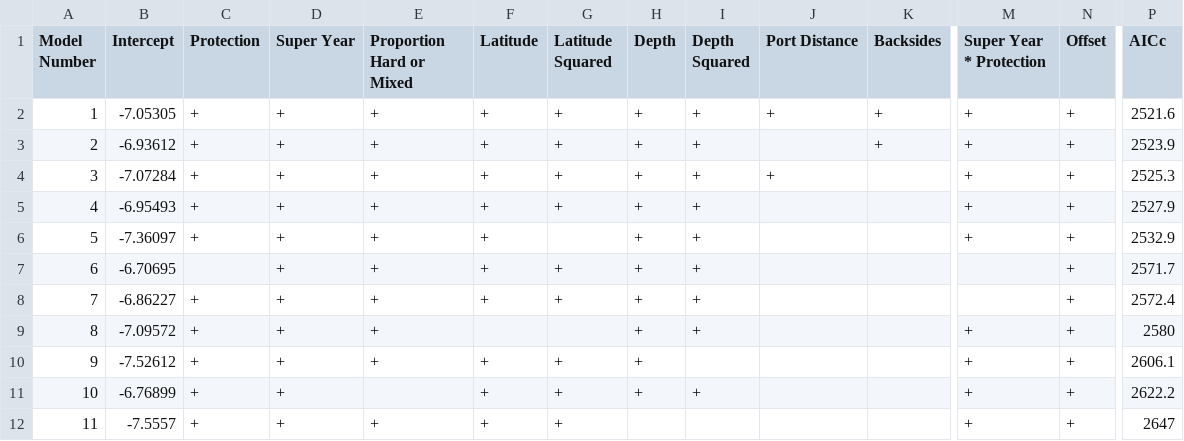
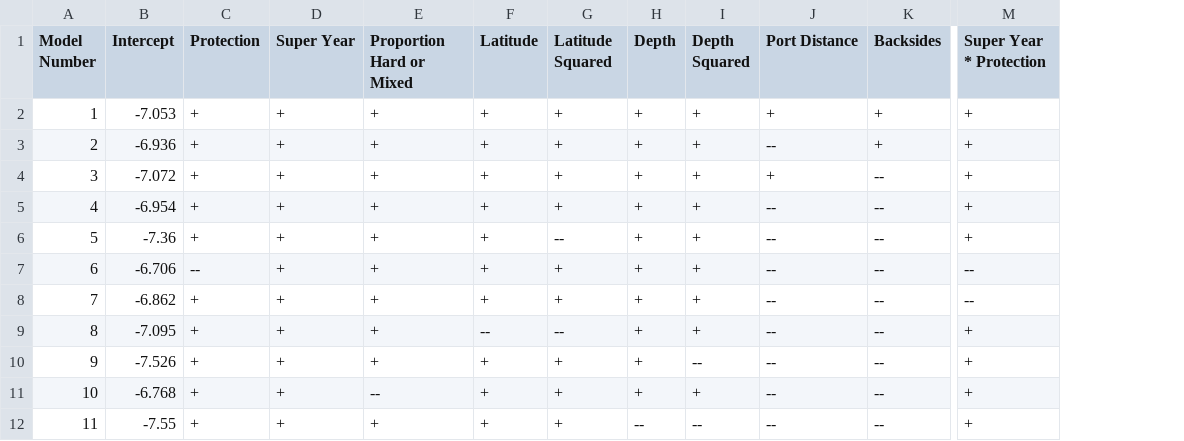
Before and after one commit to pfmc-assessments/CA_quillback_rockfish_2025, a CSV file: report/tables/ROV_rel_tbl4.csv, drawn as a sheet; only a part is shown, gaps mark what is left out; the diff names each change by its address in the sheet, - before the commit and + after, or states it on an @@ line.

```diff
--- a/report/tables/ROV_rel_tbl4.csv
+++ b/report/tables/ROV_rel_tbl4.csv
-column N (Offset), rows 2-12: all +
-column P (AICc), rows 2-12: 2521.6 | 2523.9 | 2525.3 | 2527.9 | 2532.9 | 2571.7 | 2572.4 | 2580 | 2606.1 | 2622.2 | 2647
-B2 (Intercept): -7.05305
+B2 (Intercept): -7.053
-B3 (Intercept): -6.93612
+B3 (Intercept): -6.936
-J3 (Port Distance): (empty)
+J3 (Port Distance): --
-B4 (Intercept): -7.07284
+B4 (Intercept): -7.072
-K4:K12 (Backsides): (empty)
+K4:K12 (Backsides): --
-B5 (Intercept): -6.95493
+B5 (Intercept): -6.954
-J5:J12 (Port Distance): (empty)
+J5:J12 (Port Distance): --
-B6 (Intercept): -7.36097
+B6 (Intercept): -7.36
-G6 (Latitude Squared): (empty)
+G6 (Latitude Squared): --
-B7 (Intercept): -6.70695
+B7 (Intercept): -6.706
-C7 (Protection): (empty)
+C7 (Protection): --
-M7:M8 (Super Year * Protection): (empty)
+M7:M8 (Super Year * Protection): --
-B8 (Intercept): -6.86227
+B8 (Intercept): -6.862
-B9 (Intercept): -7.09572
+B9 (Intercept): -7.095
-F9 (Latitude): (empty)
+F9 (Latitude): --
-G9 (Latitude Squared): (empty)
+G9 (Latitude Squared): --
-B10 (Intercept): -7.52612
+B10 (Intercept): -7.526
-I10 (Depth Squared): (empty)
+I10 (Depth Squared): --
-B11 (Intercept): -6.76899
+B11 (Intercept): -6.768
-E11 (Proportion Hard or Mixed): (empty)
+E11 (Proportion Hard or Mixed): --
-B12 (Intercept): -7.5557
+B12 (Intercept): -7.55
-H12 (Depth): (empty)
+H12 (Depth): --
-I12 (Depth Squared): (empty)
+I12 (Depth Squared): --
```
Also changed, not shown: report/tables/ccfrp_model_selection.csv, report/tables/pr_index_model_selection.csv, 10 other files.
